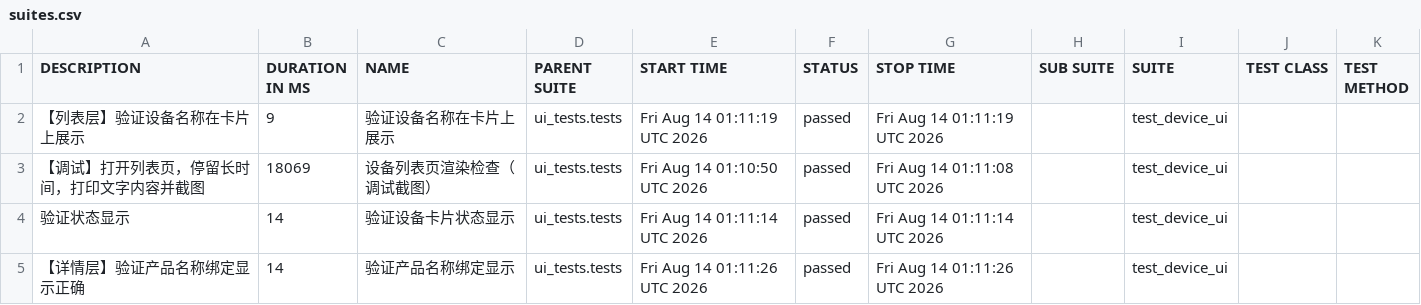
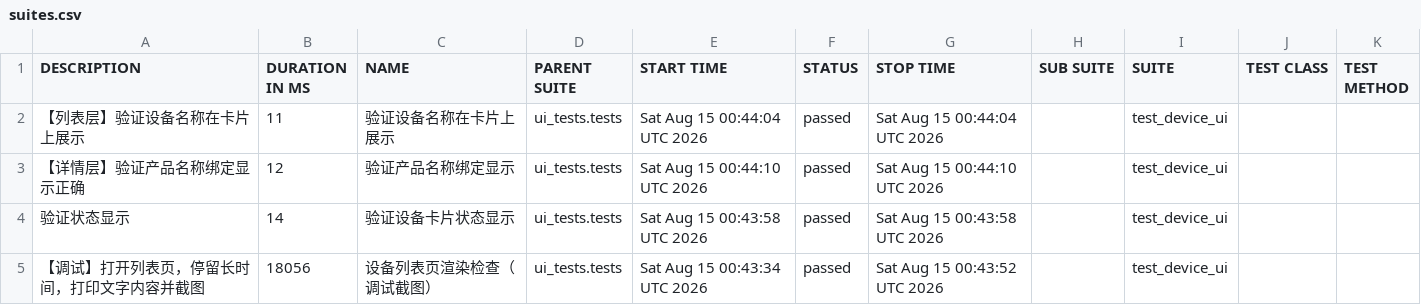
Before and after one commit to piaqiahia/iot-test-framework, a CSV file: ui-report/data/suites.csv, drawn as a sheet.

```diff
--- a/ui-report/data/suites.csv
+++ b/ui-report/data/suites.csv
@@ -1,5 +1,5 @@
 "DESCRIPTION","DURATION IN MS","NAME","PARENT SUITE","START TIME","STATUS","STOP TIME","SUB SUITE","SUITE","TEST CLASS","TEST METHOD"
-"【列表层】验证设备名称在卡片上展示","9","验证设备名称在卡片上展示","ui_tests.tests","Fri Aug 14 01:11:19 UTC 2026","passed","Fri Aug 14 01:11:19 UTC 2026","","test_device_ui","",""
-"【调试】打开列表页，停留长时间，打印文字内容并截图","18069","设备列表页渲染检查（调试截图）","ui_tests.tests","Fri Aug 14 01:10:50 UTC 2026","passed","Fri Aug 14 01:11:08 UTC 2026","","test_device_ui","",""
-"验证状态显示","14","验证设备卡片状态显示","ui_tests.tests","Fri Aug 14 01:11:14 UTC 2026","passed","Fri Aug 14 01:11:14 UTC 2026","","test_device_ui","",""
-"【详情层】验证产品名称绑定显示正确","14","验证产品名称绑定显示","ui_tests.tests","Fri Aug 14 01:11:26 UTC 2026","passed","Fri Aug 14 01:11:26 UTC 2026","","test_device_ui","",""
+"【列表层】验证设备名称在卡片上展示","11","验证设备名称在卡片上展示","ui_tests.tests","Sat Aug 15 00:44:04 UTC 2026","passed","Sat Aug 15 00:44:04 UTC 2026","","test_device_ui","",""
+"【详情层】验证产品名称绑定显示正确","12","验证产品名称绑定显示","ui_tests.tests","Sat Aug 15 00:44:10 UTC 2026","passed","Sat Aug 15 00:44:10 UTC 2026","","test_device_ui","",""
+"验证状态显示","14","验证设备卡片状态显示","ui_tests.tests","Sat Aug 15 00:43:58 UTC 2026","passed","Sat Aug 15 00:43:58 UTC 2026","","test_device_ui","",""
+"【调试】打开列表页，停留长时间，打印文字内容并截图","18056","设备列表页渲染检查（调试截图）","ui_tests.tests","Sat Aug 15 00:43:34 UTC 2026","passed","Sat Aug 15 00:43:52 UTC 2026","","test_device_ui","",""
```
Also changed, not shown: 19 other files.
